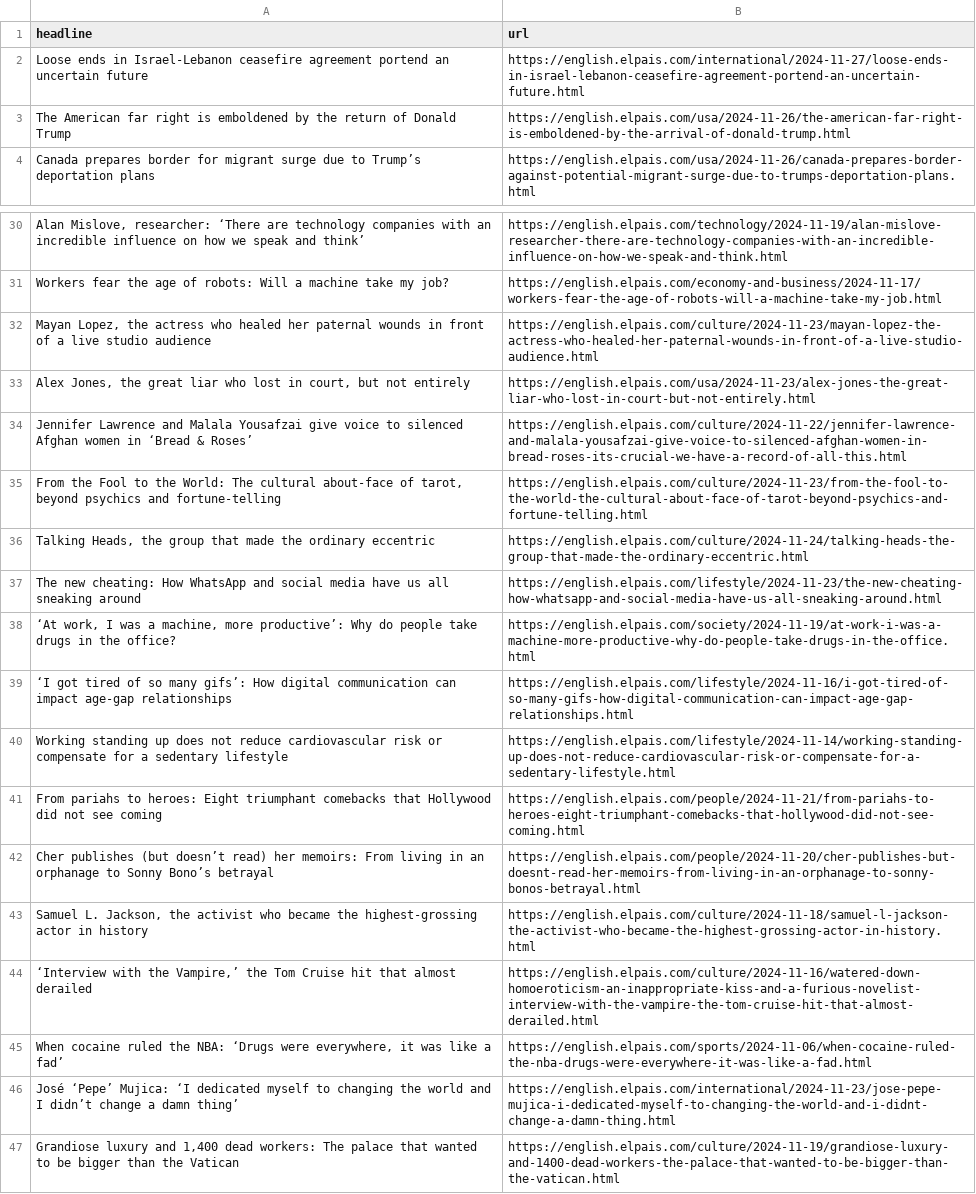
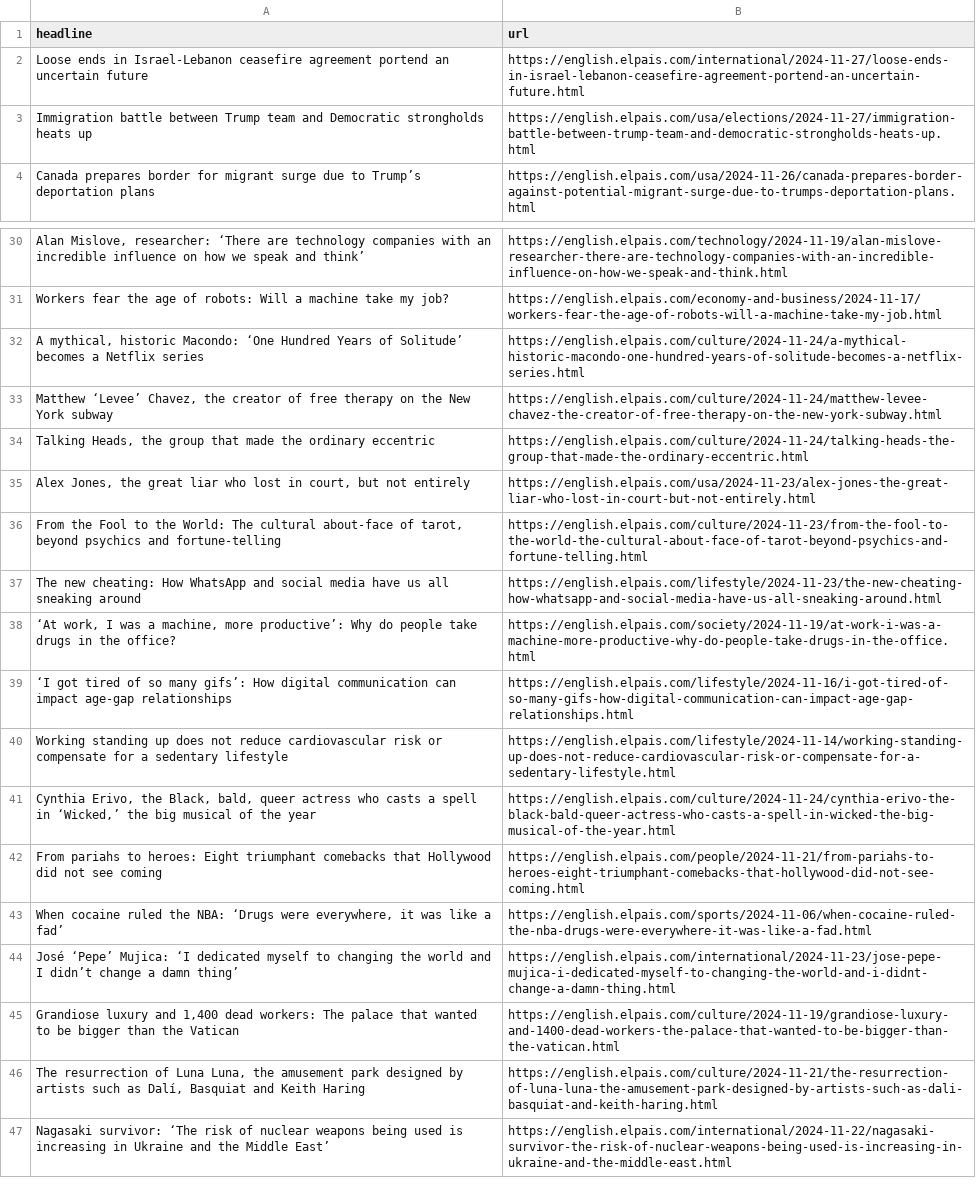
Before and after one commit to architmeta/lede-el-pasi-autoscraper, a CSV file: headlines.csv, drawn as a sheet; only a part is shown, gaps mark what is left out; the shorter side is filled out with more unchanged rows; removed rows and columns are numbered as before the commit, all else as after; the diff covers the shown part only; the diff names each change by its address in the sheet, - before the commit and + after, or states it on an @@ line.

```diff
--- a/headlines.csv
+++ b/headlines.csv
@@ row 3 moved to row 13: The American far right is emboldened by … @@
+row 3: Immigration battle between Trump team and Democratic strongholds heats up | https://english.elpais.com/usa/elections/2024-11-27/immigration-battle-between-trump-team-and-democratic-strongholds-heats-up.html
-row 32: Mayan Lopez, the actress who healed her paternal wounds in front of a live studio audience | https://english.elpais.com/culture/2024-11-23/mayan-lopez-the-actress-who-healed-her-paternal-wounds-in-front-of-a-live-studio-audience.html
+row 32: A mythical, historic Macondo: ‘One Hundred Years of Solitude’ becomes a Netflix series | https://english.elpais.com/culture/2024-11-24/a-mythical-historic-macondo-one-hundred-years-of-solitude-becomes-a-netflix-series.html
+row 33: Matthew ‘Levee’ Chavez, the creator of free therapy on the New York subway | https://english.elpais.com/culture/2024-11-24/matthew-levee-chavez-the-creator-of-free-therapy-on-the-new-york-subway.html
@@ row 36 moved to row 34: Talking Heads, the group that made the o… @@
-row 34: Jennifer Lawrence and Malala Yousafzai give voice to silenced Afghan women in ‘Bread & Roses’ | https://english.elpais.com/culture/2024-11-22/jennifer-lawrence-and-malala-yousafzai-give-voice-to-silenced-afghan-women-in-bread-roses-its-crucial-we-have-a-record-of-all-this.html
@@ row 20 moved to row 41: Cynthia Erivo, the Black, bald, queer ac… @@
-row 42: Cher publishes (but doesn’t read) her memoirs: From living in an orphanage to Sonny Bono’s betrayal | https://english.elpais.com/people/2024-11-20/cher-publishes-but-doesnt-read-her-memoirs-from-living-in-an-orphanage-to-sonny-bonos-betrayal.html
-row 43: Samuel L. Jackson, the activist who became the highest-grossing actor in history | https://english.elpais.com/culture/2024-11-18/samuel-l-jackson-the-activist-who-became-the-highest-grossing-actor-in-history.html
-row 44: ‘Interview with the Vampire,’ the Tom Cruise hit that almost derailed | https://english.elpais.com/culture/2024-11-16/watered-down-homoeroticism-an-inappropriate-kiss-and-a-furious-novelist-interview-with-the-vampire-the-tom-cruise-hit-that-almost-derailed.html
```
Also changed, not shown: 1 moved row elsewhere in this file.
